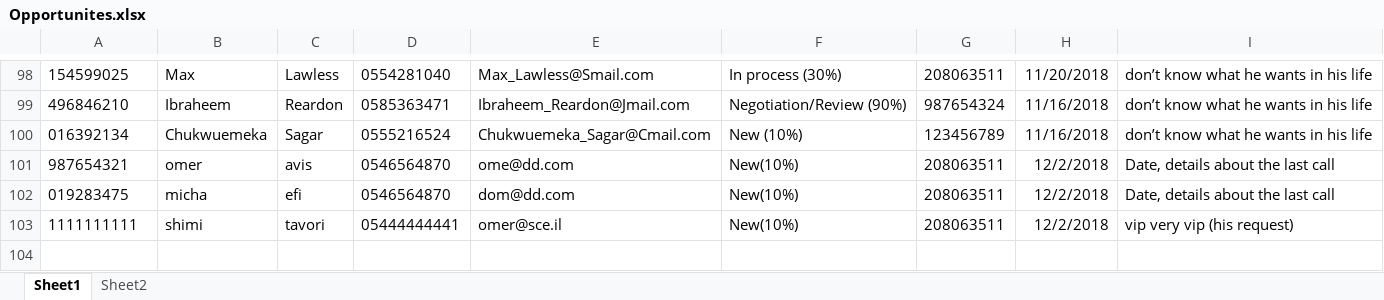
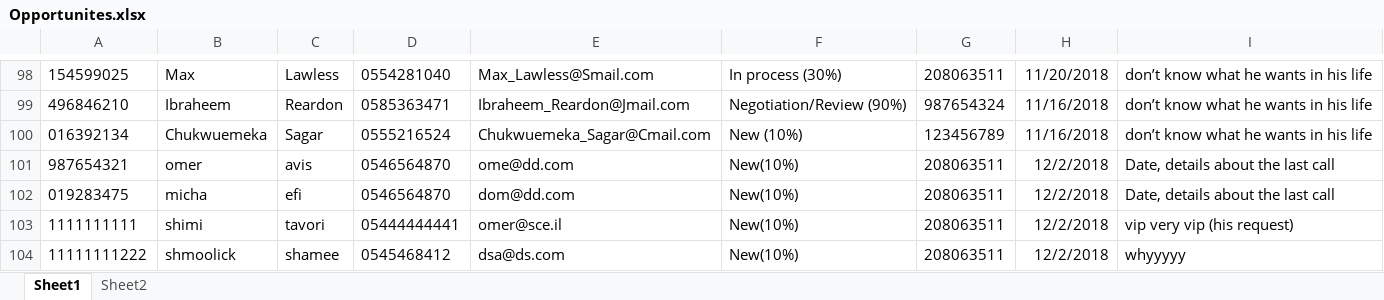
Before and after one commit to liatGolber/sales-opportunity-database-manager, an Excel workbook: project 8/bin/Debug/Opportunites.xlsx, sheet Sheet1, drawn as a sheet; only a part is shown, gaps mark what is left out; values as stored, in another font and other column widths than the file's, no borders; the diff names each change by its address in the sheet, - before the commit and + after, or states it on an @@ line.

```diff
--- a/project 8/bin/Debug/Opportunites.xlsx (sheet Sheet1)
+++ b/project 8/bin/Debug/Opportunites.xlsx (sheet Sheet1)
+row 104: 11111111222 | shmoolick | shamee | 0545468412 | dsa@ds.com | New(10%) | 208063511 | 12/2/2018 | whyyyyy
```
Also changed, not shown: 9 other files.
